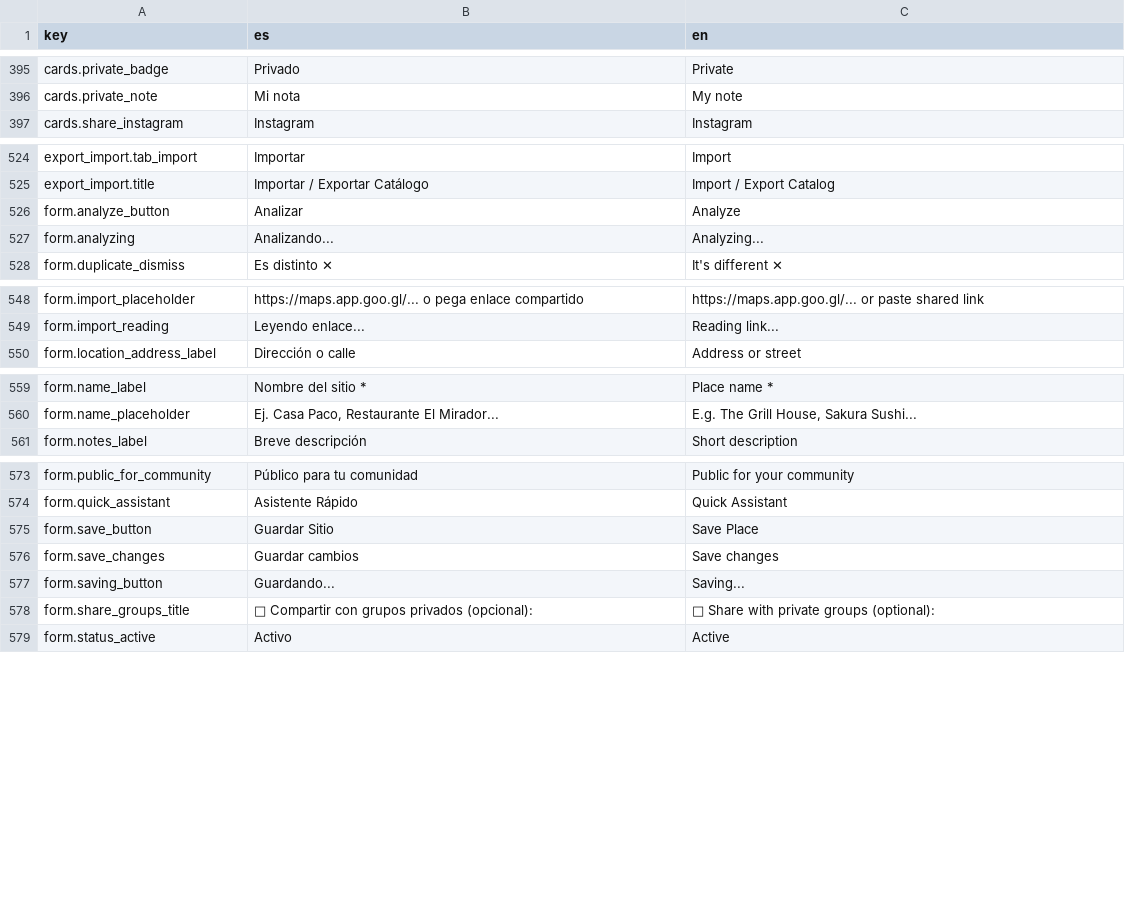
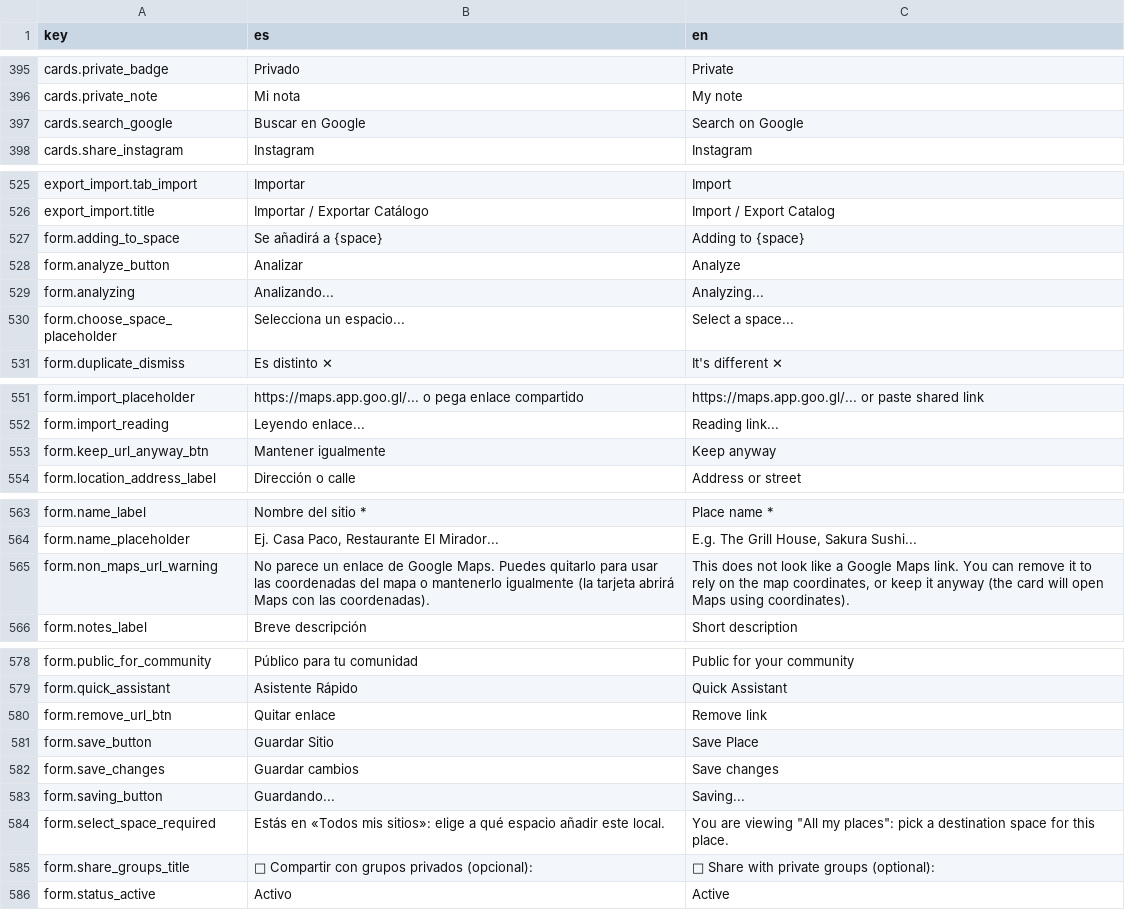
Before and after one commit to alebupal/GastroMap, a CSV file: src/locales/translations.csv, drawn as a sheet; only a part is shown, gaps mark what is left out.

Commit message:
feat(ui,places): completar Fase 1 de mejoras multi-grupo (SegmentedTabs, leyenda compacta, validación Maps, banner espacio y taxonomía plegada)

```diff
--- a/src/locales/translations.csv
+++ b/src/locales/translations.csv
@@ -396,2 +396,3 @@
 "cards.private_note","Mi nota","My note"
+"cards.search_google","Buscar en Google","Search on Google"
 "cards.share_instagram","Instagram","Instagram"
@@ -525,4 +526,6 @@
 "export_import.title","Importar / Exportar Catálogo","Import / Export Catalog"
+"form.adding_to_space","Se añadirá a {space}","Adding to {space}"
 "form.analyze_button","Analizar","Analyze"
 "form.analyzing","Analizando...","Analyzing..."
+"form.choose_space_placeholder","Selecciona un espacio...","Select a space..."
 "form.duplicate_dismiss","Es distinto ✕","It's different ✕"
@@ -549,2 +552,3 @@
 "form.import_reading","Leyendo enlace...","Reading link..."
+"form.keep_url_anyway_btn","Mantener igualmente","Keep anyway"
 "form.location_address_label","Dirección o calle","Address or street"
@@ -560,2 +564,3 @@
 "form.name_placeholder","Ej. Casa Paco, Restaurante El Mirador...","E.g. The Grill House, Sakura Sushi..."
+"form.non_maps_url_warning","No parece un enlace de Google Maps. Puedes quitarlo para usar las coordenadas del mapa o mantenerlo igualmente (la tarjeta abrirá Maps con las coordenadas).","This does not look like a Google Maps link. You can remove it to rely on the map coordinates, or keep it anyway (the card will open Maps using coordinates)."
 "form.notes_label","Breve descripción","Short description"
@@ -574,2 +579,3 @@
 "form.quick_assistant","Asistente Rápido","Quick Assistant"
+"form.remove_url_btn","Quitar enlace","Remove link"
 "form.save_button","Guardar Sitio","Save Place"
@@ -577,2 +583,3 @@
 "form.saving_button","Guardando...","Saving..."
+"form.select_space_required","Estás en «Todos mis sitios»: elige a qué espacio añadir este local.","You are viewing ""All my places"": pick a destination space for this place."
 "form.share_groups_title","👥 Compartir con grupos privados (opcional):","👥 Share with private groups (optional):"
```
Also changed, not shown: 17 other files.
